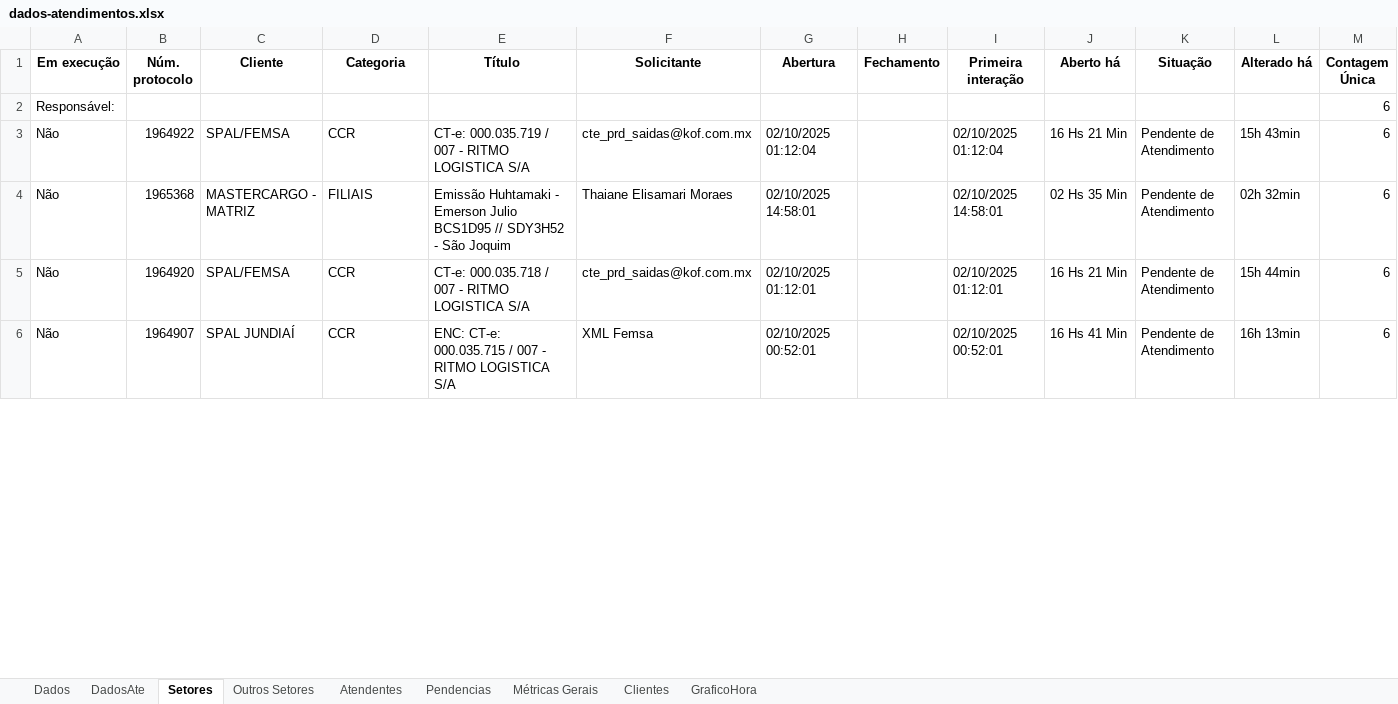
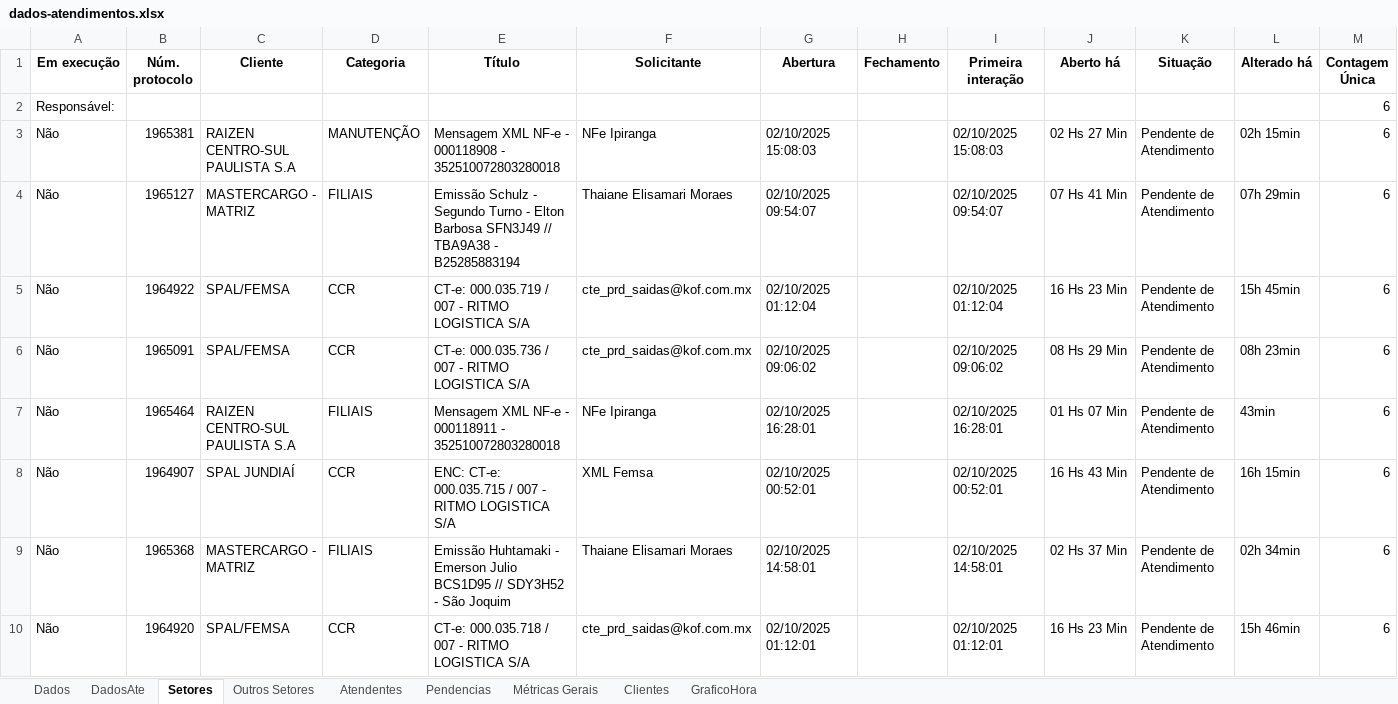
Before and after one commit to GabrielSilvaRit/Excel-painel, an Excel workbook: dados-atendimentos.xlsx, sheet Setores, drawn as a sheet; only a part is shown; values as stored, in another font and other column widths than the file's, no borders; removed rows and columns are numbered as before the commit, all else as after; the diff covers the shown part only; the diff names each change by its address in the sheet, - before the commit and + after, or states it on an @@ line.

```diff
--- a/dados-atendimentos.xlsx (sheet Setores)
+++ b/dados-atendimentos.xlsx (sheet Setores)
+row 3: Não | 1965381 | RAIZEN CENTRO-SUL PAULISTA S.A | MANUTENÇÃO | Mensagem XML NF-e - 000118908 - 352510072803280018 | NFe Ipiranga | 02/10/2025 15:08:03 |  | 02/10/2025 15:08:03 | 02 Hs 27 Min | Pendente de Atendimento | 02h 15min | 6
+row 4: Não | 1965127 | MASTERCARGO - MATRIZ | FILIAIS | Emissão Schulz - Segundo Turno - Elton Barbosa SFN3J49 // TBA9A38 - B25285883194 | Thaiane Elisamari Moraes | 02/10/2025 09:54:07 |  | 02/10/2025 09:54:07 | 07 Hs 41 Min | Pendente de Atendimento | 07h 29min | 6
-J5 (Aberto há): 16 Hs 21 Min
+J5 (Aberto há): 16 Hs 23 Min
-L5 (Alterado há): 15h 43min
+L5 (Alterado há): 15h 45min
+row 6: Não | 1965091 | SPAL/FEMSA | CCR | CT-e: 000.035.736 / 007 - RITMO LOGISTICA S/A | cte_prd_saidas@kof.com.mx | 02/10/2025 09:06:02 |  | 02/10/2025 09:06:02 | 08 Hs 29 Min | Pendente de Atendimento | 08h 23min | 6
+row 7: Não | 1965464 | RAIZEN CENTRO-SUL PAULISTA S.A | FILIAIS | Mensagem XML NF-e - 000118911 - 352510072803280018 | NFe Ipiranga | 02/10/2025 16:28:01 |  | 02/10/2025 16:28:01 | 01 Hs 07 Min | Pendente de Atendimento | 43min | 6
+row 8: Não | 1964907 | SPAL JUNDIAÍ | CCR | ENC: CT-e: 000.035.715 / 007 - RITMO LOGISTICA S/A | XML Femsa | 02/10/2025 00:52:01 |  | 02/10/2025 00:52:01 | 16 Hs 43 Min | Pendente de Atendimento | 16h 15min | 6
-J9 (Aberto há): 02 Hs 35 Min
+J9 (Aberto há): 02 Hs 37 Min
-L9 (Alterado há): 02h 32min
+L9 (Alterado há): 02h 34min
-J10 (Aberto há): 16 Hs 21 Min
+J10 (Aberto há): 16 Hs 23 Min
-L10 (Alterado há): 15h 44min
+L10 (Alterado há): 15h 46min
-row 6: Não | 1964907 | SPAL JUNDIAÍ | CCR | ENC: CT-e: 000.035.715 / 007 - RITMO LOGISTICA S/A | XML Femsa | 02/10/2025 00:52:01 |  | 02/10/2025 00:52:01 | 16 Hs 41 Min | Pendente de Atendimento | 16h 13min | 6
```
Also changed, not shown: 4 removed rows and 10 edited cells elsewhere in this sheet, sheet Dados, sheet DadosAte, sheet Métricas Gerais, sheet Atendentes, sheet Clientes, sheet GraficoHora.
